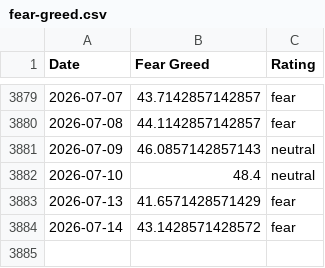
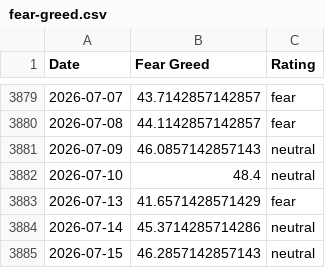
Before and after one commit to sln-crayfish/fear-greed-data, a CSV file: fear-greed.csv, drawn as a sheet; only a part is shown, gaps mark what is left out.

```diff
--- a/fear-greed.csv
+++ b/fear-greed.csv
@@ -3883,2 +3883,3 @@ Date,Fear Greed,Rating
 2026-07-13,41.6571428571429,fear
-2026-07-14,43.1428571428572,fear
+2026-07-14,45.3714285714286,neutral
+2026-07-15,46.2857142857143,neutral
```
Also changed, not shown: datasets/cnn_fear_greed.csv, 1 other file.
